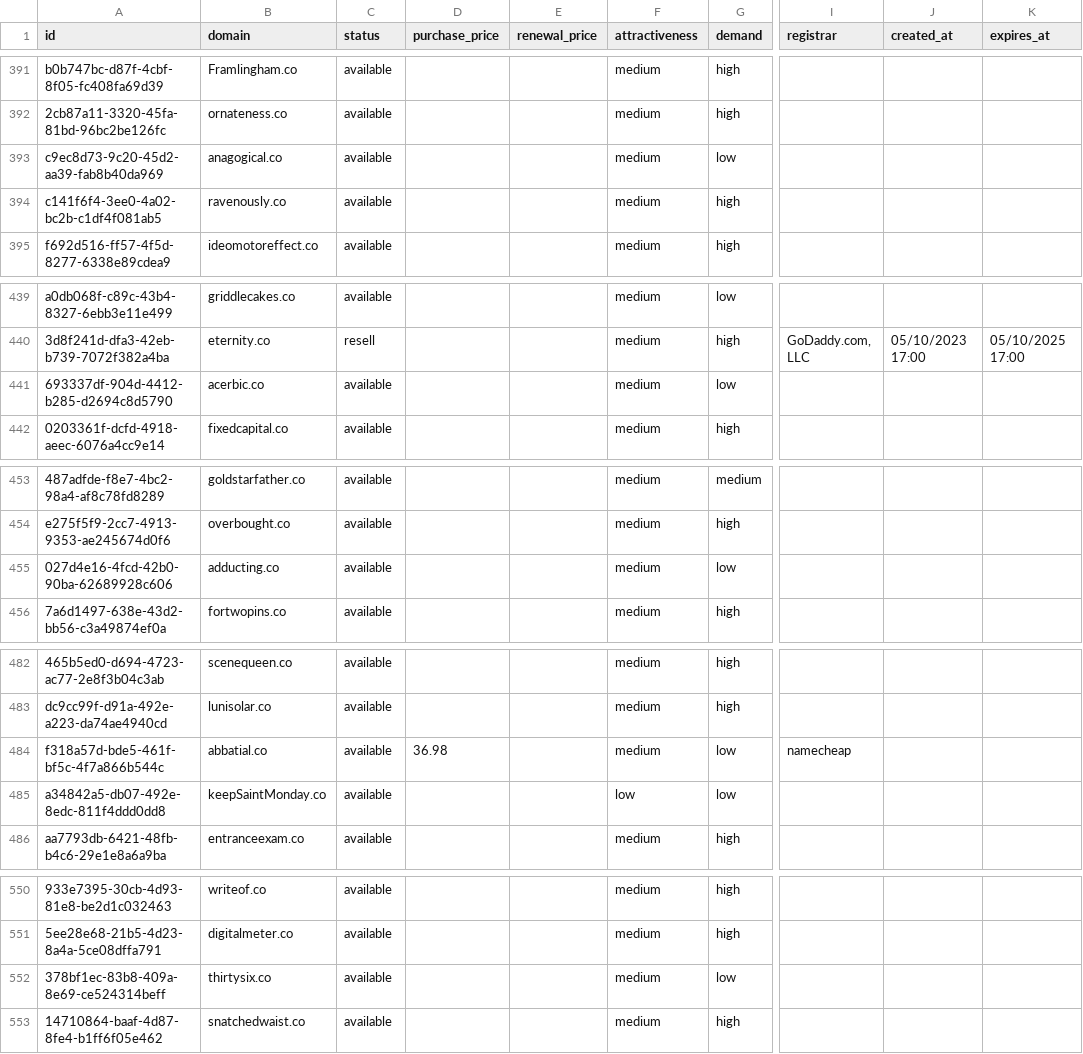
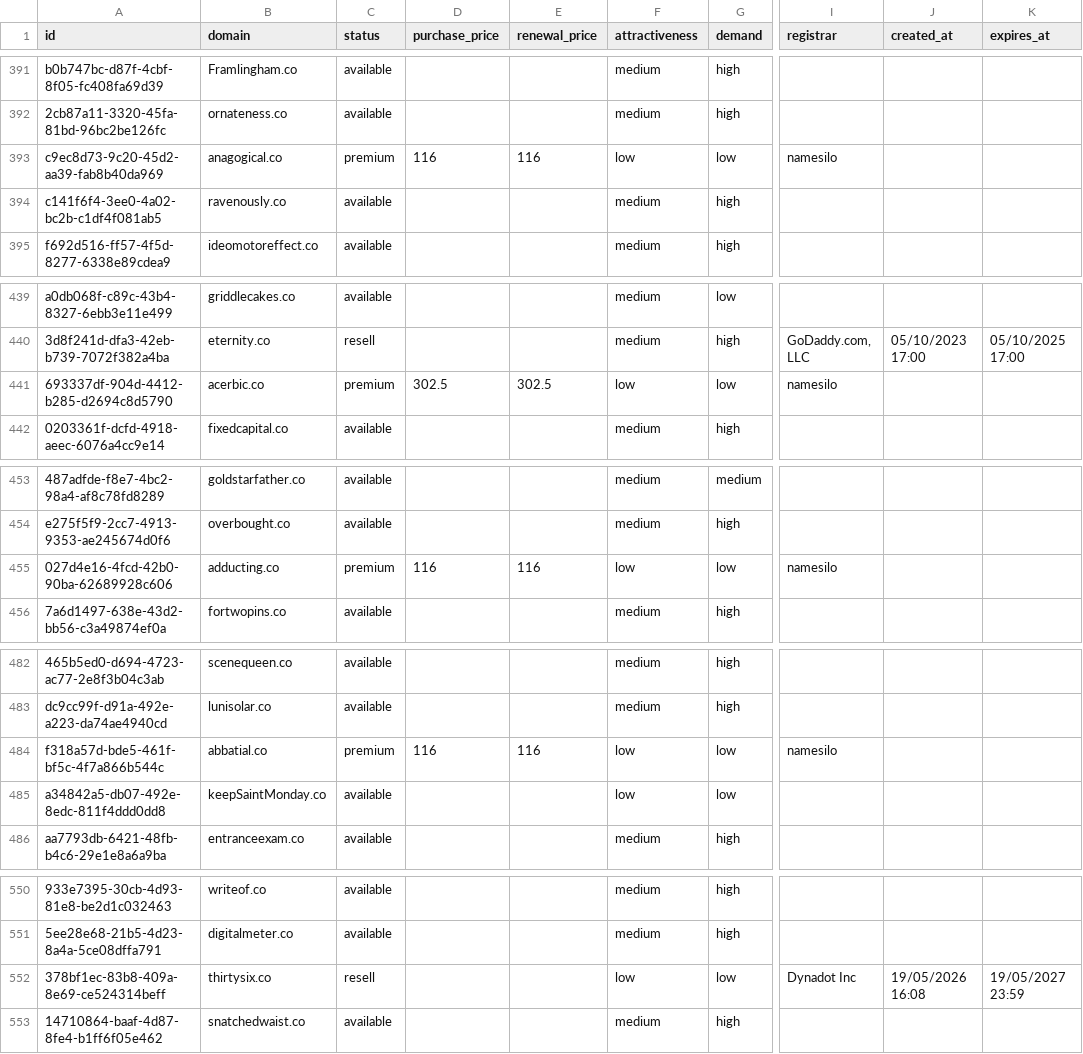
Before and after one commit to UniqueDomains/co-oneword-domains, a CSV file: co.csv, drawn as a sheet; only a part is shown, gaps mark what is left out; the diff covers the shown part only; the diff names each change by its address in the sheet, - before the commit and + after, or states it on an @@ line.

```diff
--- a/co.csv
+++ b/co.csv
-C393 (status): available
+C393 (status): premium
-D393 (purchase_price): (empty)
+D393 (purchase_price): 116
-E393 (renewal_price): (empty)
+E393 (renewal_price): 116
-F393 (attractiveness): medium
+F393 (attractiveness): low
-I393 (registrar): (empty)
+I393 (registrar): namesilo
-C441 (status): available
+C441 (status): premium
-D441 (purchase_price): (empty)
+D441 (purchase_price): 302.5
-E441 (renewal_price): (empty)
+E441 (renewal_price): 302.5
-F441 (attractiveness): medium
+F441 (attractiveness): low
-I441 (registrar): (empty)
+I441 (registrar): namesilo
-C455 (status): available
+C455 (status): premium
-D455 (purchase_price): (empty)
+D455 (purchase_price): 116
-E455 (renewal_price): (empty)
+E455 (renewal_price): 116
-F455 (attractiveness): medium
+F455 (attractiveness): low
-I455 (registrar): (empty)
+I455 (registrar): namesilo
-C484 (status): available
+C484 (status): premium
-D484 (purchase_price): 36.98
+D484 (purchase_price): 116
-E484 (renewal_price): (empty)
+E484 (renewal_price): 116
-F484 (attractiveness): medium
+F484 (attractiveness): low
-I484 (registrar): namecheap
+I484 (registrar): namesilo
-C552 (status): available
+C552 (status): resell
-F552 (attractiveness): medium
+F552 (attractiveness): low
-I552 (registrar): (empty)
+I552 (registrar): Dynadot Inc
-J552 (created_at): (empty)
+J552 (created_at): 19/05/2026 16:08
-K552 (expires_at): (empty)
+K552 (expires_at): 19/05/2027 23:59
```
Also changed, not shown: 55 edited cells elsewhere in this file, 4 other files.
